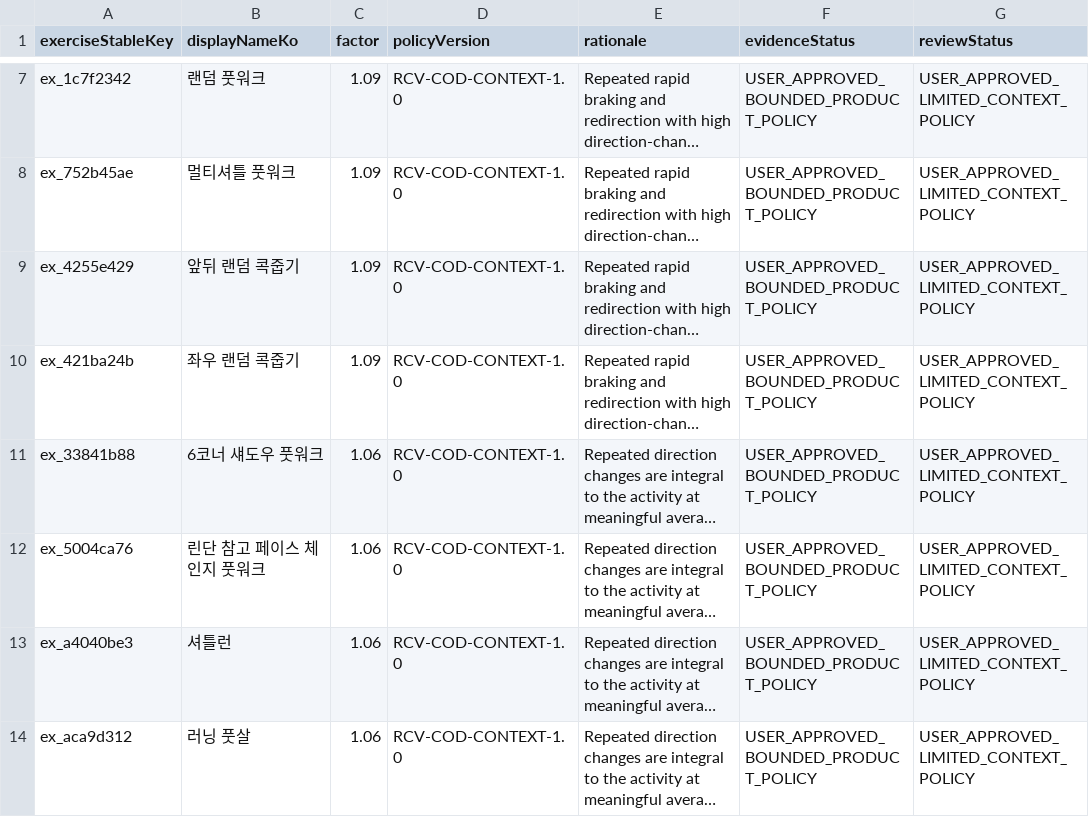
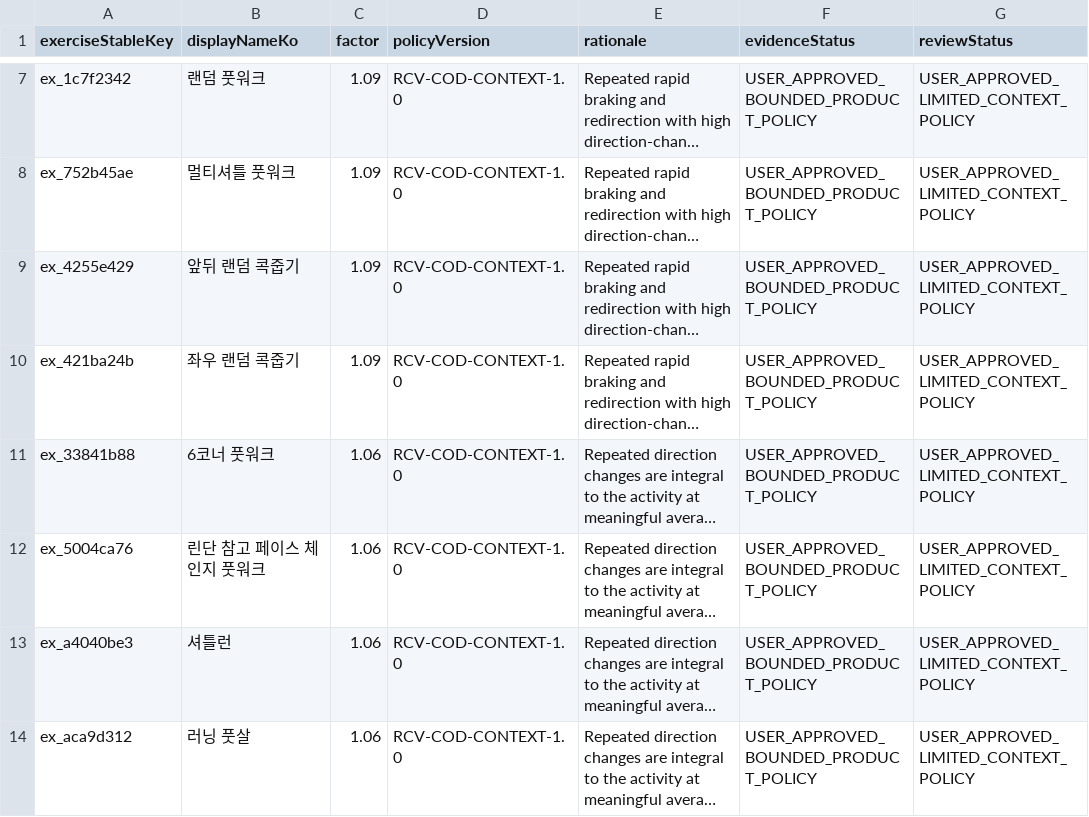
Before and after one commit to Mascollel-Ko/WhatYouGottaDo, a CSV file: app/src/main/assets/metadata/tissue_load_v1/cod_context_exercise_tiers_v1.csv, drawn as a sheet; only a part is shown, gaps mark what is left out; long unchanged cells end in …; the diff names each change by its address in the sheet, - before the commit and + after, or states it on an @@ line.

```diff
--- a/app/src/main/assets/metadata/tissue_load_v1/cod_context_exercise_tiers_v1.csv
+++ b/app/src/main/assets/metadata/tissue_load_v1/cod_context_exercise_tiers_v1.csv
-B11 (displayNameKo): 6코너 섀도우 풋워크
+B11 (displayNameKo): 6코너 풋워크
```
Also changed, not shown: app/src/main/assets/metadata/tissue_load_v1/tissue_mtc_exercise_movement_family_mapping_v1.csv, app/src/main/assets/metadata/tissue_load_v1/tissue_rcv_asset_manifest_v1.csv, 30 other files.
